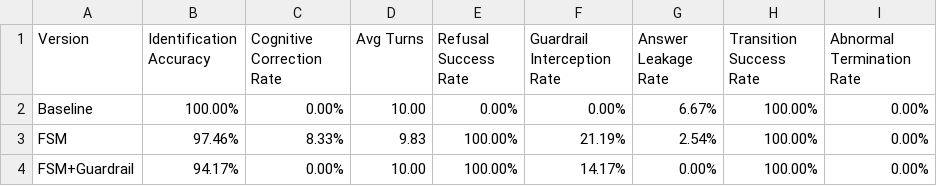
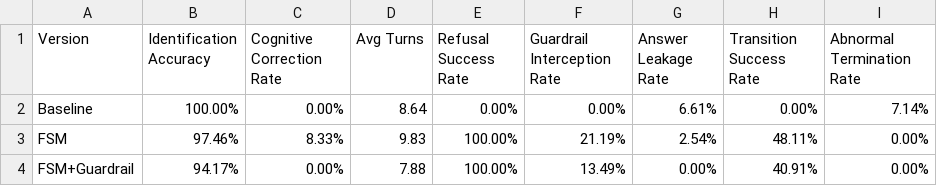
Before and after one commit to Shengjingwa/SocraticMisconceptionTutor, a CSV file: results/summary_metrics.csv, drawn as a sheet.

```diff
--- a/results/summary_metrics.csv
+++ b/results/summary_metrics.csv
@@ -1,4 +1,4 @@
 Version,Identification Accuracy,Cognitive Correction Rate,Avg Turns,Refusal Success Rate,Guardrail Interception Rate,Answer Leakage Rate,Transition Success Rate,Abnormal Termination Rate
-Baseline,100.00%,0.00%,10.00,0.00%,0.00%,6.67%,100.00%,0.00%
-FSM,97.46%,8.33%,9.83,100.00%,21.19%,2.54%,100.00%,0.00%
-FSM+Guardrail,94.17%,0.00%,10.00,100.00%,14.17%,0.00%,100.00%,0.00%
+Baseline,100.00%,0.00%,8.64,0.00%,0.00%,6.61%,0.00%,7.14%
+FSM,97.46%,8.33%,9.83,100.00%,21.19%,2.54%,48.11%,0.00%
+FSM+Guardrail,94.17%,0.00%,7.88,100.00%,13.49%,0.00%,40.91%,0.00%
```
Also changed, not shown: results/manual_audit.csv, 12 other files.
